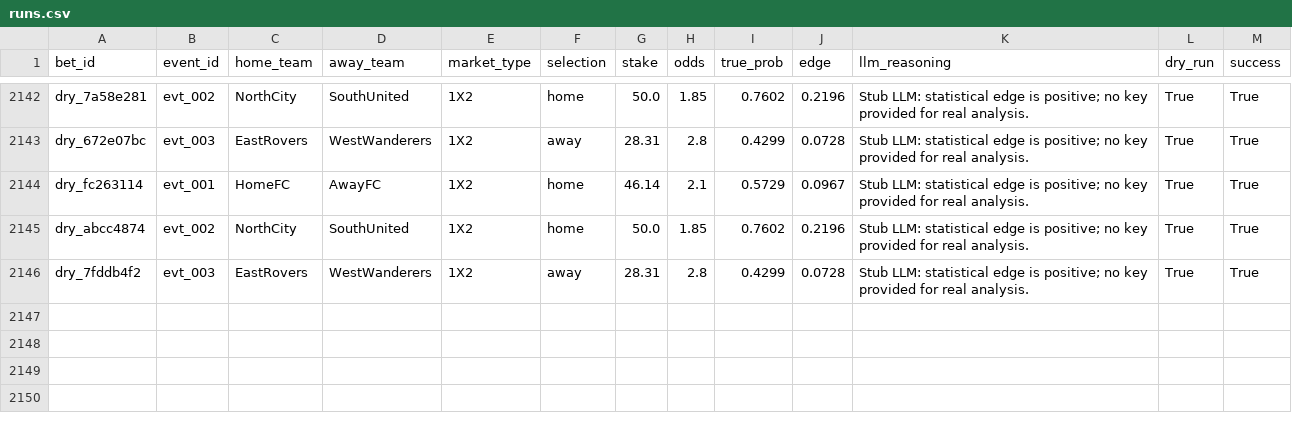
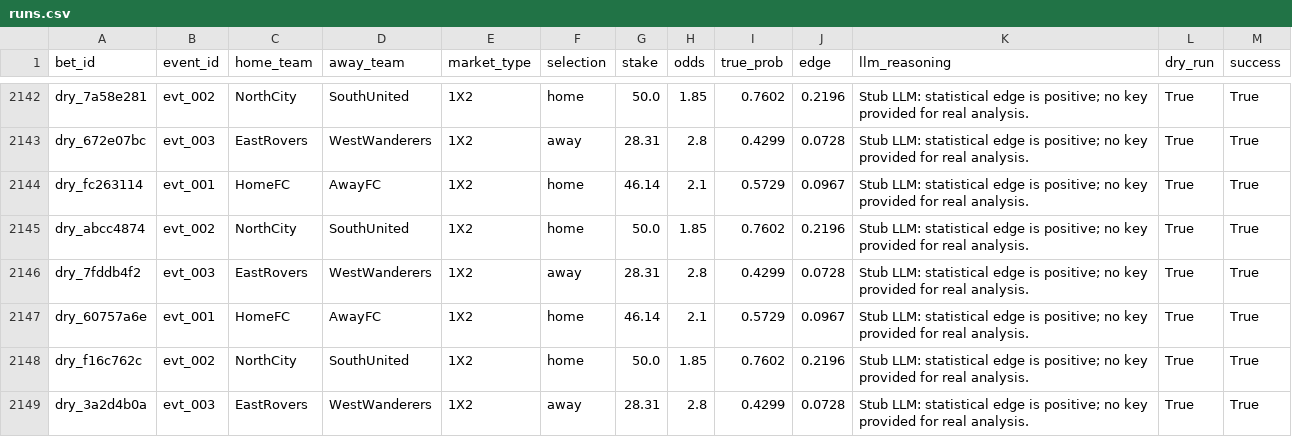
Before and after one commit to dukemawex/Testbett, a CSV file: data/runs.csv, drawn as a sheet; only a part is shown, gaps mark what is left out; the diff names each change by its address in the sheet, - before the commit and + after, or states it on an @@ line.

```diff
--- a/data/runs.csv
+++ b/data/runs.csv
+row 2147: dry_60757a6e | evt_001 | HomeFC | AwayFC | 1X2 | home | 46.14 | 2.1 | 0.5729 | 0.0967 | Stub LLM: statistical edge is positive; no key provided for real analysis. | True | True
+row 2148: dry_f16c762c | evt_002 | NorthCity | SouthUnited | 1X2 | home | 50.0 | 1.85 | 0.7602 | 0.2196 | Stub LLM: statistical edge is positive; no key provided for real analysis. | True | True
+row 2149: dry_3a2d4b0a | evt_003 | EastRovers | WestWanderers | 1X2 | away | 28.31 | 2.8 | 0.4299 | 0.0728 | Stub LLM: statistical edge is positive; no key provided for real analysis. | True | True
```
